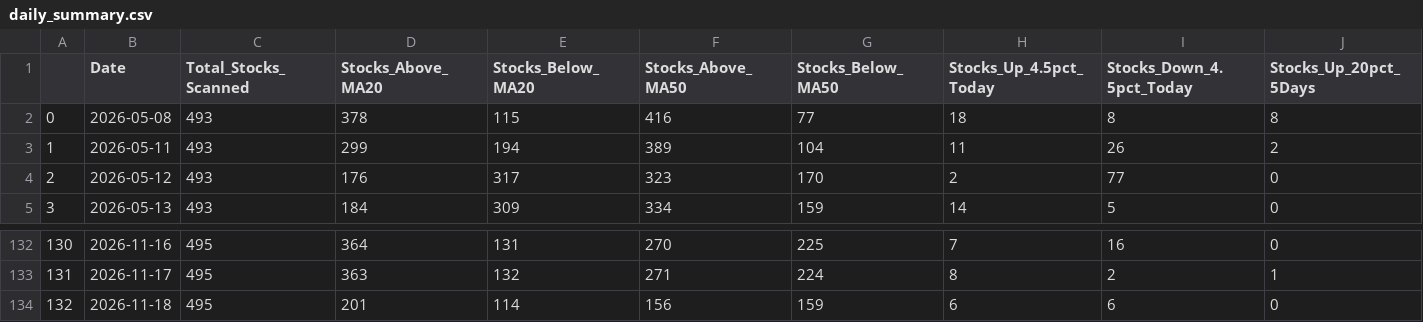
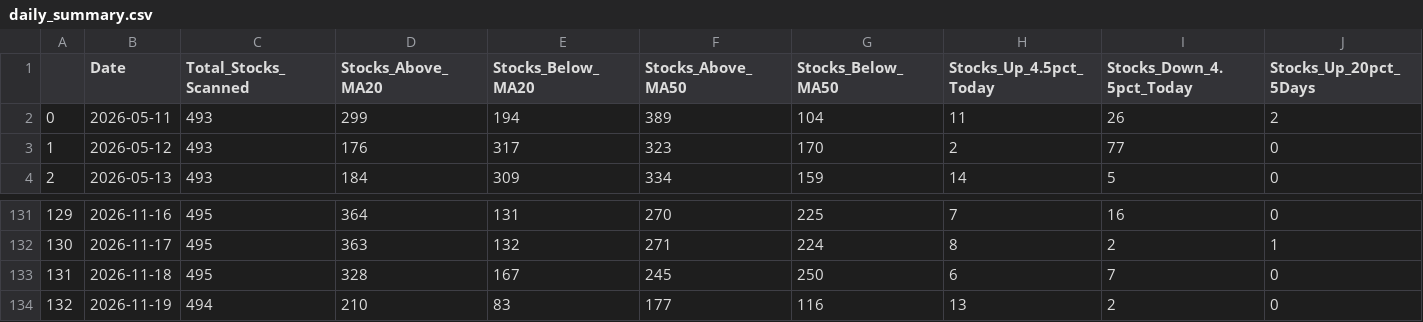
Before and after one commit to upendra-18/Multi-Regime-Market-State-Detection---Adaptive-Capital-Allocation-System, a CSV file: data/daily_summary.csv, drawn as a sheet; only a part is shown, gaps mark what is left out; removed rows and columns are numbered as before the commit, all else as after; rows hold the shown columns only; the diff names each change by its address in the sheet, - before the commit and + after, or states it on an @@ line.

```diff
--- a/data/daily_summary.csv
+++ b/data/daily_summary.csv
-row 2: 0 | 2026-05-08 | 493 | 378 | 115 | 416 | 77 | 18 | 8 | 8
@@ column A renumbered between rows 2 and 133 @@
-D133 (Stocks_Above_MA20): 201
+D133 (Stocks_Above_MA20): 328
-E133 (Stocks_Below_MA20): 114
+E133 (Stocks_Below_MA20): 167
-F133 (Stocks_Above_MA50): 156
+F133 (Stocks_Above_MA50): 245
-G133 (Stocks_Below_MA50): 159
+G133 (Stocks_Below_MA50): 250
-I133 (Stocks_Down_4.5pct_Today): 6
+I133 (Stocks_Down_4.5pct_Today): 7
+row 134: 132 | 2026-11-19 | 494 | 210 | 83 | 177 | 116 | 13 | 2 | 0
```
Also changed, not shown: data/features.csv, 1 other file.
